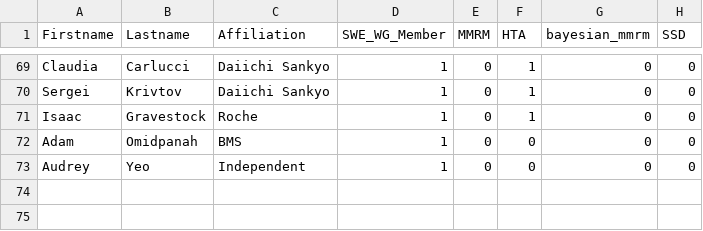
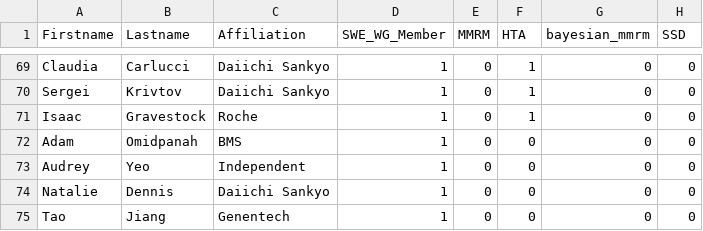
Before and after one commit to openstatsware/website, a CSV file: data/members.csv, drawn as a sheet; only a part is shown, gaps mark what is left out.

Commit message:
Added new members to .csv data (#156)

```diff
--- a/data/members.csv
+++ b/data/members.csv
@@ -73 +73,3 @@ Adam,Omidpanah,BMS,1,0,0,0,0
 Audrey,Yeo,Independent,1,0,0,0,0
+Natalie,Dennis,Daiichi Sankyo,1,0,0,0,0
+Tao,Jiang,Genentech,1,0,0,0,0
```
